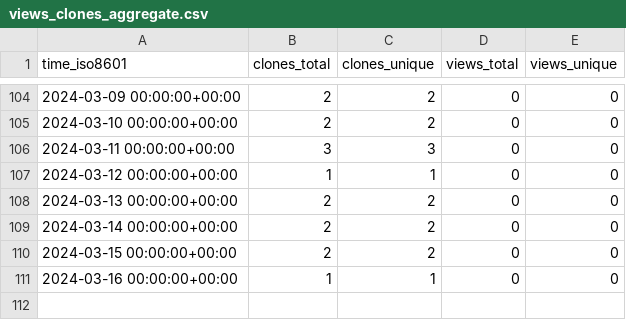
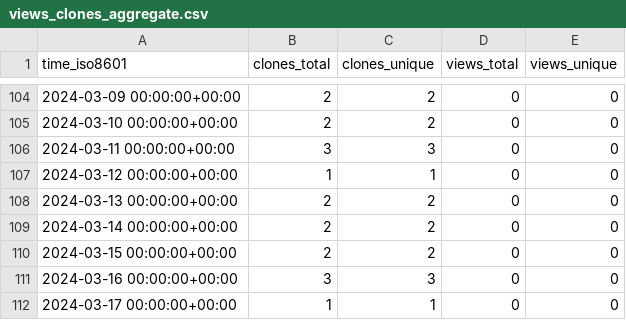
Before and after one commit to stablecaps/services-api-go, a CSV file: stablecaps/services-api-go/ghrs-data/views_clones_aggregate.csv, drawn as a sheet; only a part is shown, gaps mark what is left out.

```diff
--- a/stablecaps/services-api-go/ghrs-data/views_clones_aggregate.csv
+++ b/stablecaps/services-api-go/ghrs-data/views_clones_aggregate.csv
@@ -110,2 +110,3 @@ time_iso8601,clones_total,clones_unique,views_total,views_unique
 2024-03-15 00:00:00+00:00,2,2,0,0
-2024-03-16 00:00:00+00:00,1,1,0,0
+2024-03-16 00:00:00+00:00,3,3,0,0
+2024-03-17 00:00:00+00:00,1,1,0,0
```
Also changed, not shown: 1 other file.
